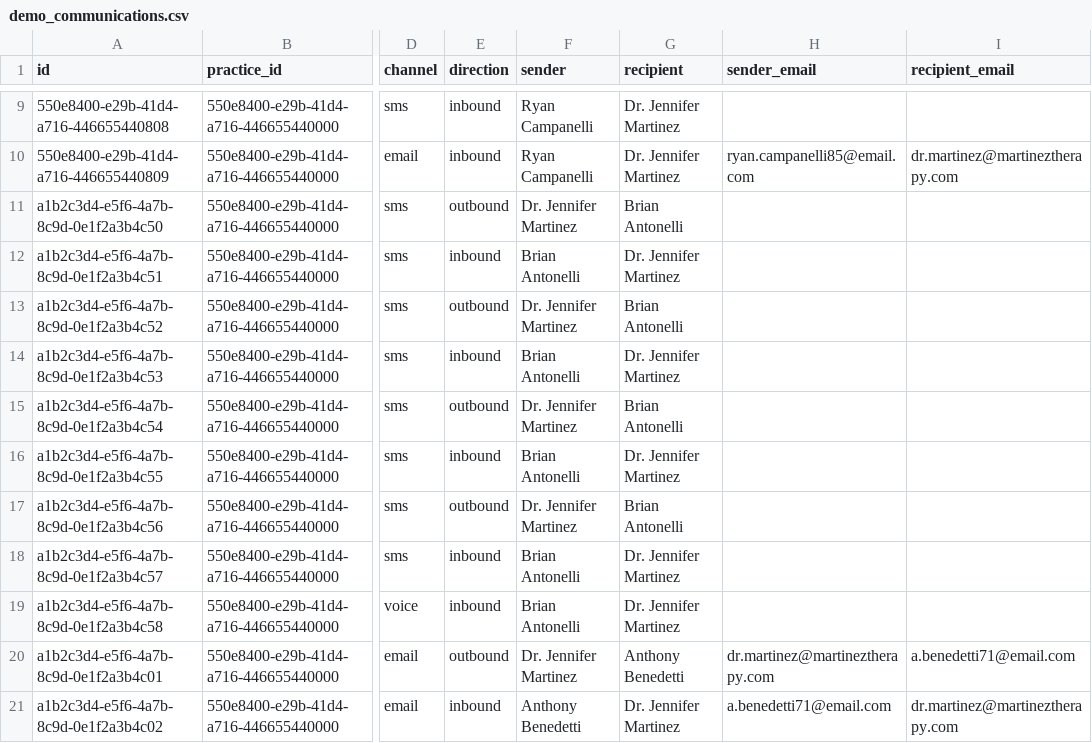
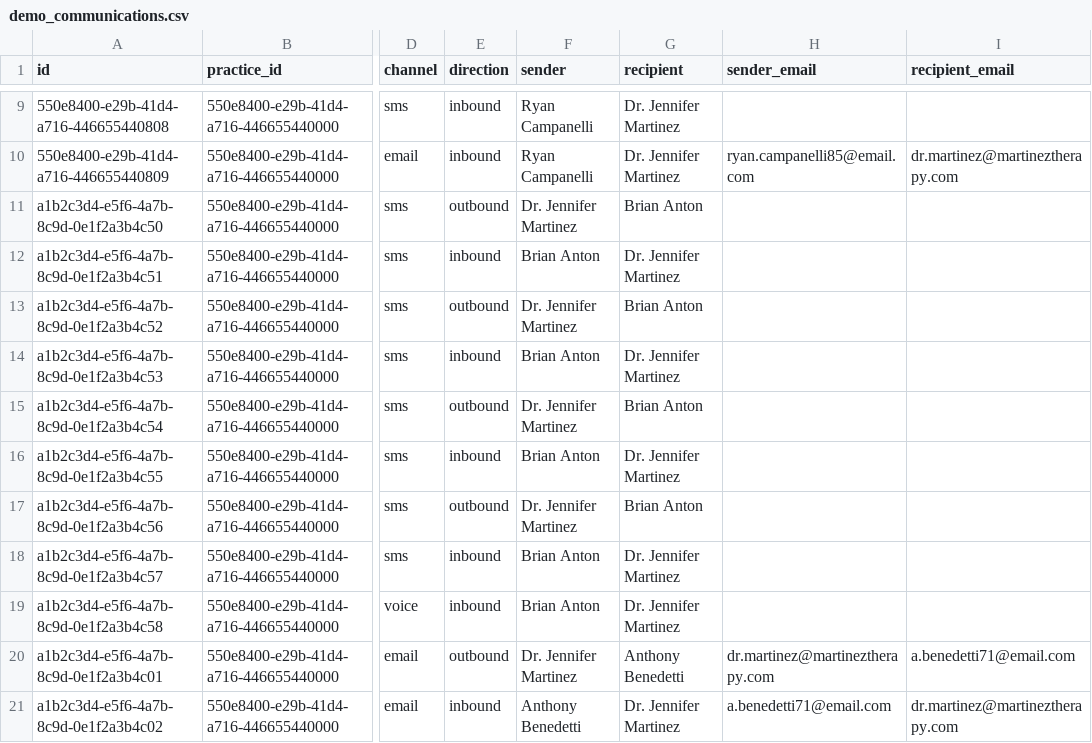
Before and after one commit to jtrainer357/simple-design-system, a CSV file: AlldataUpdatesSmall/demo_communications.csv, drawn as a sheet; only a part is shown, gaps mark what is left out; the diff names each change by its address in the sheet, - before the commit and + after, or states it on an @@ line.

```diff
--- a/AlldataUpdatesSmall/demo_communications.csv
+++ b/AlldataUpdatesSmall/demo_communications.csv
-G11 (recipient): Brian Antonelli
+G11 (recipient): Brian Anton
-F12 (sender): Brian Antonelli
+F12 (sender): Brian Anton
-G13 (recipient): Brian Antonelli
+G13 (recipient): Brian Anton
-F14 (sender): Brian Antonelli
+F14 (sender): Brian Anton
-G15 (recipient): Brian Antonelli
+G15 (recipient): Brian Anton
-F16 (sender): Brian Antonelli
+F16 (sender): Brian Anton
-G17 (recipient): Brian Antonelli
+G17 (recipient): Brian Anton
-F18:F19 (sender): Brian Antonelli
+F18:F19 (sender): Brian Anton
```
Also changed, not shown: AlldataUpdatesSmall/demo_appointments.csv, AlldataUpdatesSmall/demo_invoices.csv, 36 other files.
